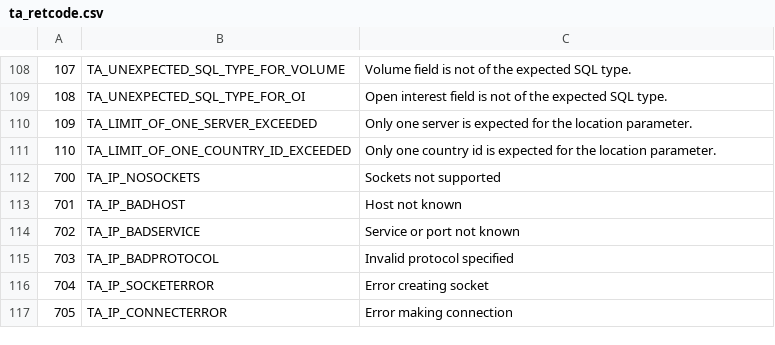
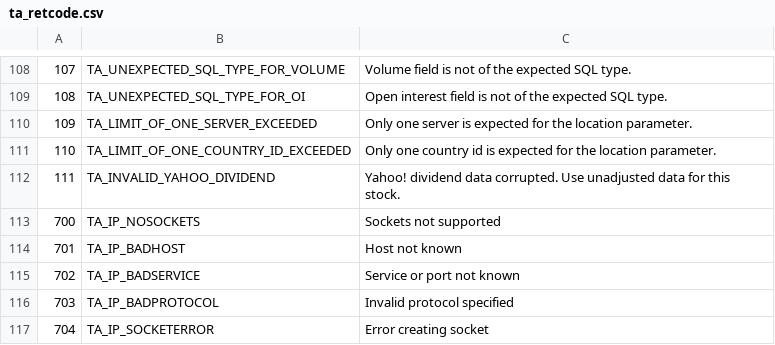
Before and after one commit to frgomes/ta-lib_code, a CSV file: ta-lib/c/src/ta_common/ta_retcode.csv, drawn as a sheet; only a part is shown, gaps mark what is left out; the shorter side is filled out with more unchanged rows; the diff names each change by its address in the sheet, - before the commit and + after, or states it on an @@ line.

Commit message:
Add TA_INVALID_YAHOO_DIVIDEND

```diff
--- a/ta-lib/c/src/ta_common/ta_retcode.csv
+++ b/ta-lib/c/src/ta_common/ta_retcode.csv
+row 112: 111 | TA_INVALID_YAHOO_DIVIDEND | Yahoo! dividend data corrupted. Use unadjusted data for this stock.
```
Also changed, not shown: 2 other files.
